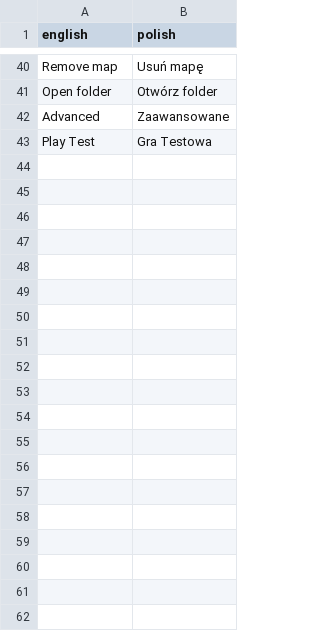
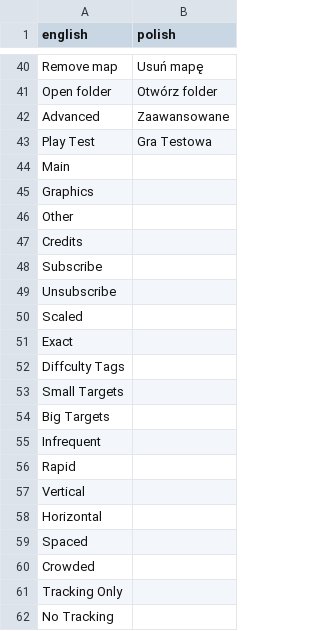
Before and after one commit to kamyker/BeatAim, a CSV file: translations/polish.csv, drawn as a sheet; only a part is shown, gaps mark what is left out; the diff covers the shown part only; the diff names each change by its address in the sheet, - before the commit and + after, or states it on an @@ line.

```diff
--- a/translations/polish.csv
+++ b/translations/polish.csv
+row 44: Main
+row 45: Graphics
+row 46: Other
+row 47: Credits
+row 48: Subscribe
+row 49: Unsubscribe
+row 50: Scaled
+row 51: Exact
+row 52: Diffculty Tags
+row 53: Small Targets
+row 54: Big Targets
+row 55: Infrequent
+row 56: Rapid
+row 57: Vertical
+row 58: Horizontal
+row 59: Spaced
+row 60: Crowded
+row 61: Tracking Only
+row 62: No Tracking
```
Also changed, not shown: 21 added rows and 5 edited cells elsewhere in this file, translations/japanese.csv, 3 other files.
